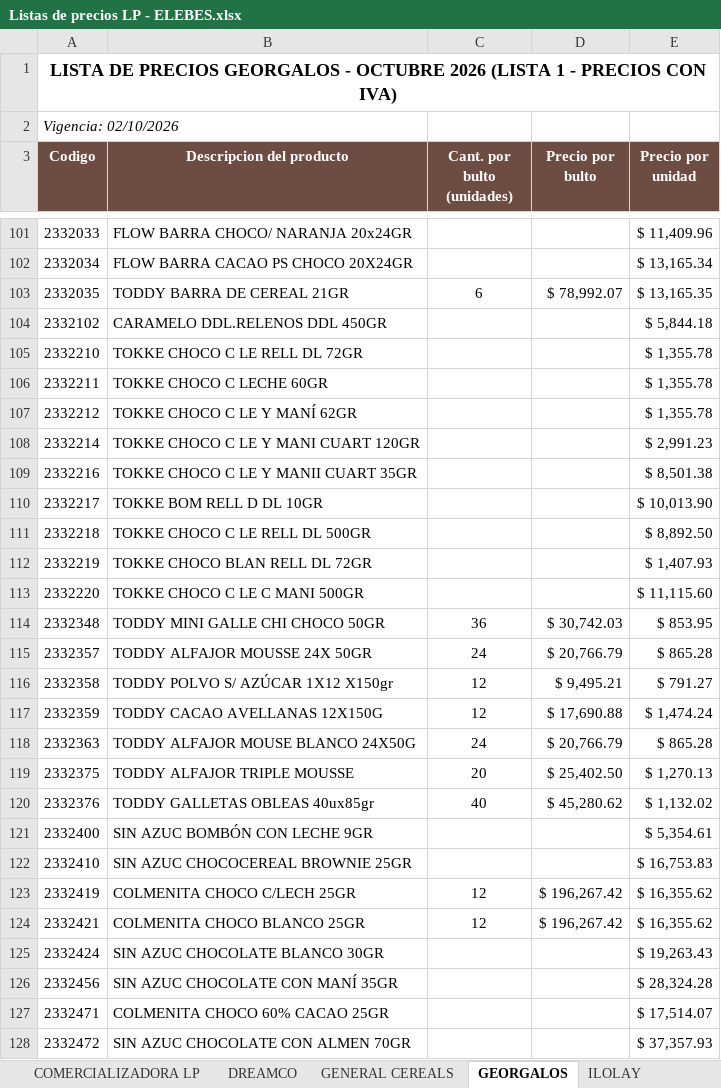
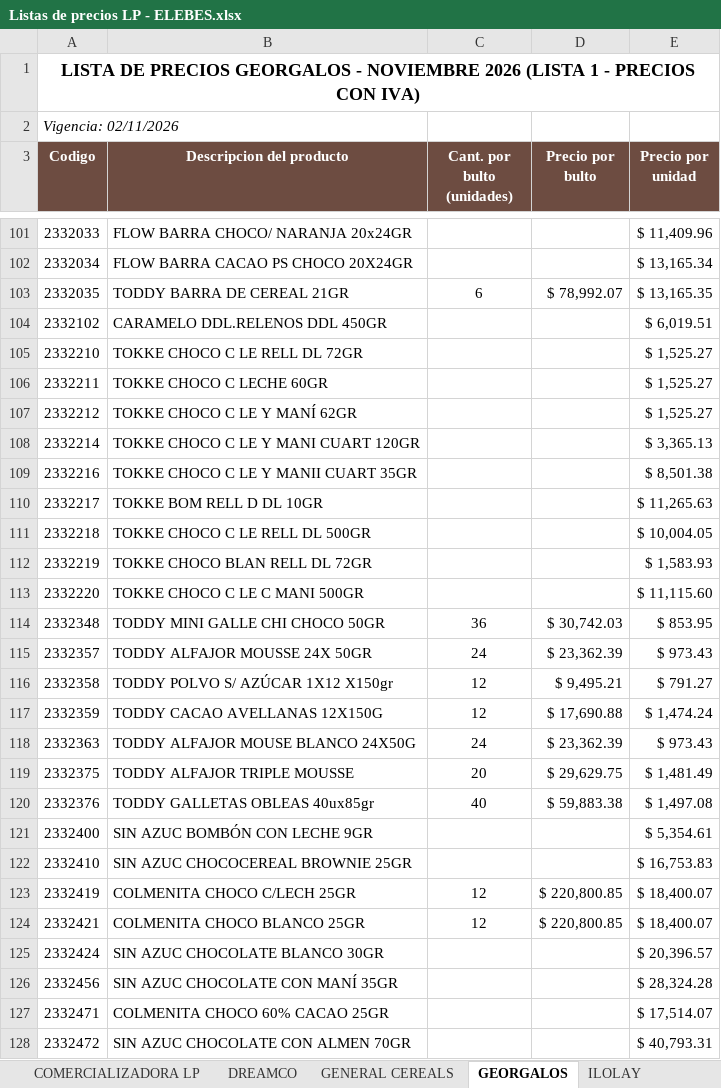
Before and after one commit to 1605-83/Lista-Precios-Octubre-2026, an Excel workbook: Listas de precios LP - ELEBES.xlsx, sheet GEORGALOS, drawn as a sheet; only a part is shown, gaps mark what is left out; values as stored, in another font and other column widths than the file's, no borders; the diff covers the shown part only; the diff names each change by its address in the sheet, - before the commit and + after, or states it on an @@ line.

```diff
--- a/Listas de precios LP - ELEBES.xlsx (sheet GEORGALOS)
+++ b/Listas de precios LP - ELEBES.xlsx (sheet GEORGALOS)
-A1 (Codigo): …GEORGALOS - OCTUBRE 2026 (LISTA…
+A1 (Codigo): …GEORGALOS - NOVIEMBRE 2026 (LISTA…
-A2 (Codigo): Vigencia: 02/10/2026
+A2 (Codigo): Vigencia: 02/11/2026
-E104 (Precio por unidad): $ 5,844.18
+E104 (Precio por unidad): $ 6,019.51
-E105:E107 (Precio por unidad): $ 1,355.78
+E105:E107 (Precio por unidad): $ 1,525.27
-E108 (Precio por unidad): $ 2,991.23
+E108 (Precio por unidad): $ 3,365.13
-E110 (Precio por unidad): $ 10,013.90
+E110 (Precio por unidad): $ 11,265.63
-E111 (Precio por unidad): $ 8,892.50
+E111 (Precio por unidad): $ 10,004.05
-E112 (Precio por unidad): $ 1,407.93
+E112 (Precio por unidad): $ 1,583.93
-D115 (Precio por bulto): $ 20,766.79
+D115 (Precio por bulto): $ 23,362.39
-E115 (Precio por unidad): $ 865.28
+E115 (Precio por unidad): $ 973.43
-D118 (Precio por bulto): $ 20,766.79
+D118 (Precio por bulto): $ 23,362.39
-E118 (Precio por unidad): $ 865.28
+E118 (Precio por unidad): $ 973.43
-D119 (Precio por bulto): $ 25,402.50
+D119 (Precio por bulto): $ 29,629.75
-E119 (Precio por unidad): $ 1,270.13
+E119 (Precio por unidad): $ 1,481.49
-D120 (Precio por bulto): $ 45,280.62
+D120 (Precio por bulto): $ 59,883.38
-E120 (Precio por unidad): $ 1,132.02
+E120 (Precio por unidad): $ 1,497.08
-D123:D124 (Precio por bulto): $ 196,267.42
+D123:D124 (Precio por bulto): $ 220,800.85
-E123:E124 (Precio por unidad): $ 16,355.62
+E123:E124 (Precio por unidad): $ 18,400.07
-E125 (Precio por unidad): $ 19,263.43
+E125 (Precio por unidad): $ 20,396.57
-E128 (Precio por unidad): $ 37,357.93
+E128 (Precio por unidad): $ 40,793.31
```
Also changed, not shown: 65 edited cells elsewhere in this sheet, sheet ILOLAY, 4 other files.
